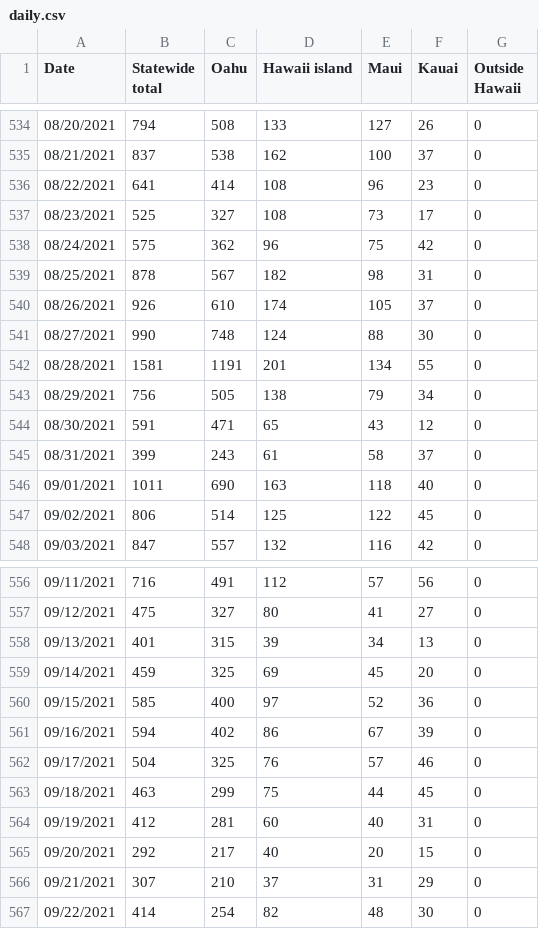
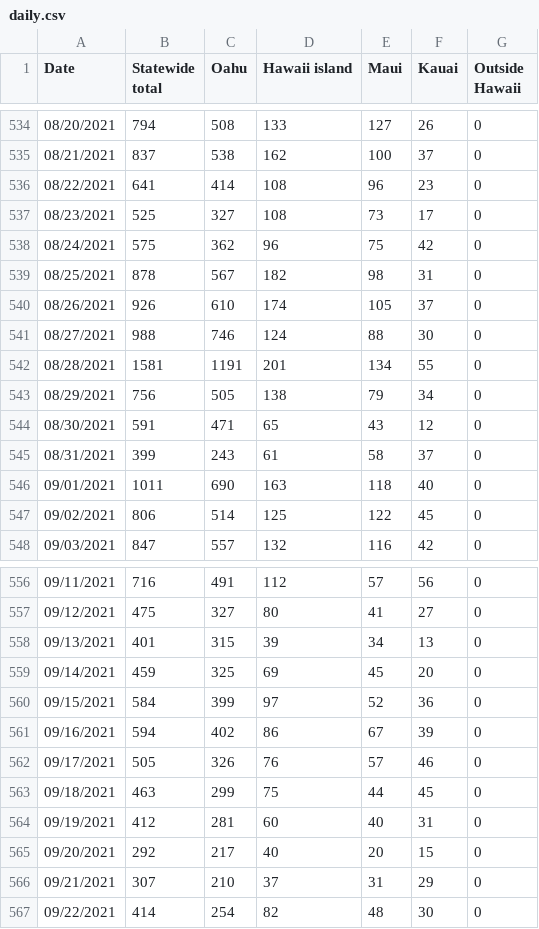
Before and after one commit to webb001/webb001.github.io, a CSV file: daily.csv, drawn as a sheet; only a part is shown, gaps mark what is left out; the diff covers the shown part only.

```diff
--- a/daily.csv
+++ b/daily.csv
@@ -540,3 +540,3 @@ Date,Statewide total,Oahu,Hawaii island,Maui,Kauai,Outside Hawaii
 08/26/2021,926,610,174,105,37,0
-08/27/2021,990,748,124,88,30,0
+08/27/2021,988,746,124,88,30,0
 08/28/2021,1581,1191,201,134,55,0
@@ -559,5 +559,5 @@ Date,Statewide total,Oahu,Hawaii island,Maui,Kauai,Outside Hawaii
 09/14/2021,459,325,69,45,20,0
-09/15/2021,585,400,97,52,36,0
+09/15/2021,584,399,97,52,36,0
 09/16/2021,594,402,86,67,39,0
-09/17/2021,504,325,76,57,46,0
+09/17/2021,505,326,76,57,46,0
 09/18/2021,463,299,75,44,45,0
```
Also changed, not shown: 1 added row and 58 edited cells elsewhere in this file, 9 other files.
